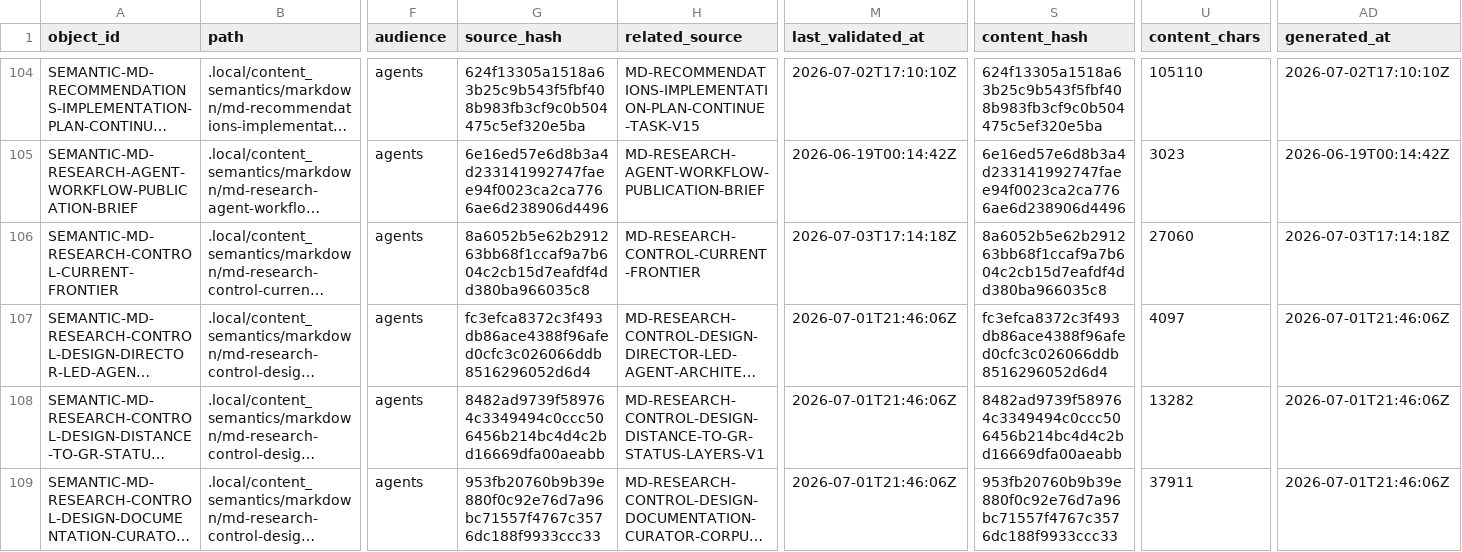
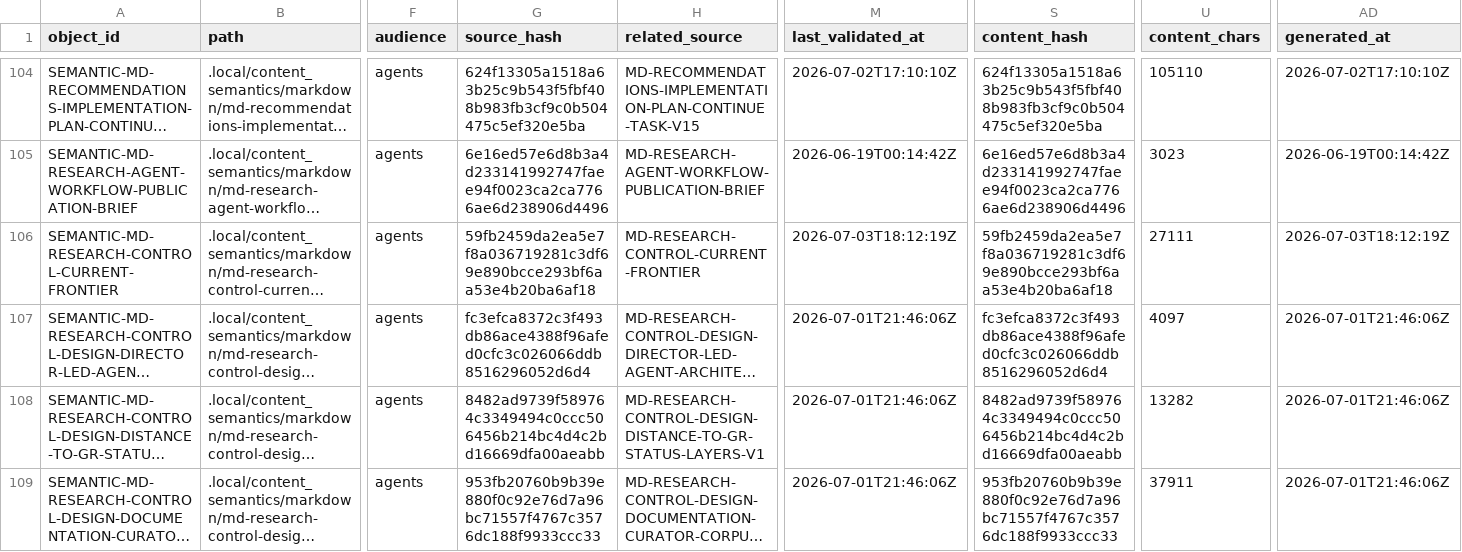
Before and after one commit to AngryOwlAI/The-AEther-Flow, a CSV file: registries/CONTENT_SEMANTIC_REGISTRY.csv, drawn as a sheet; only a part is shown, gaps mark what is left out; long unchanged cells end in …; the diff names each change by its address in the sheet, - before the commit and + after, or states it on an @@ line.

```diff
--- a/registries/CONTENT_SEMANTIC_REGISTRY.csv
+++ b/registries/CONTENT_SEMANTIC_REGISTRY.csv
-G106 (source_hash): 8a6052b5e62b291263bb68f1ccaf9a7b604c2cb15d7eafdf4dd380ba966035c8
+G106 (source_hash): 59fb2459da2ea5e7f8a036719281c3df69e890bcce293bf6aa53e4b20ba6af18
-M106 (last_validated_at): 2026-07-03T17:14:18Z
+M106 (last_validated_at): 2026-07-03T18:12:19Z
-S106 (content_hash): 8a6052b5e62b291263bb68f1ccaf9a7b604c2cb15d7eafdf4dd380ba966035c8
+S106 (content_hash): 59fb2459da2ea5e7f8a036719281c3df69e890bcce293bf6aa53e4b20ba6af18
-U106 (content_chars): 27060
+U106 (content_chars): 27111
-AD106 (generated_at): 2026-07-03T17:14:18Z
+AD106 (generated_at): 2026-07-03T18:12:19Z
```
Also changed, not shown: registries/DIRECTOR_DECISION_REGISTRY.csv, registries/MARKDOWN_SOURCE_REGISTRY.csv, 33 other files.
